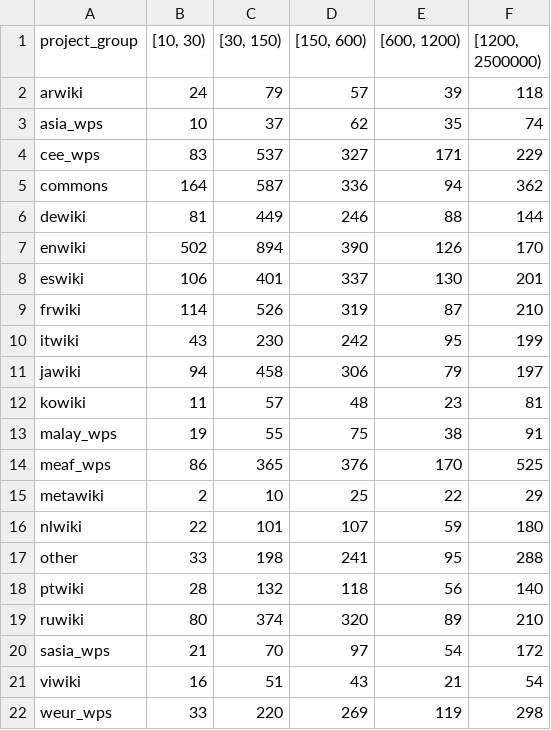
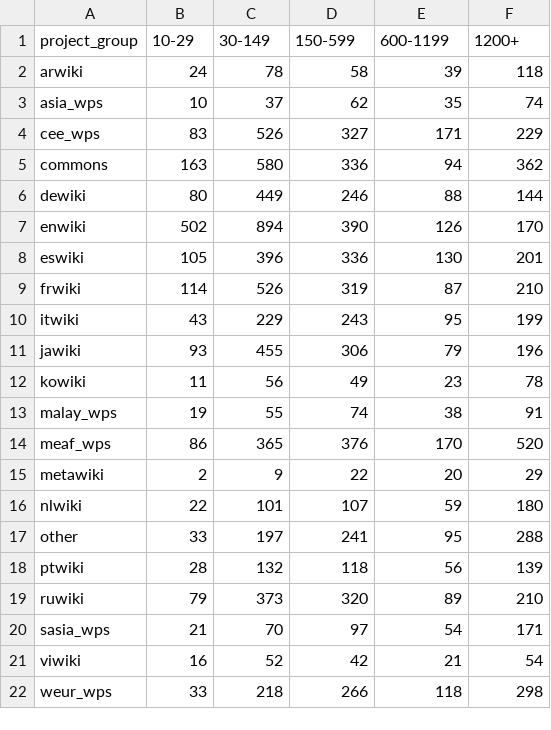
Before and after one commit to wikimedia-research/Community-Insights-sampling, a TSV file: definitions/strata-sample-targets.tsv, drawn as a sheet; only a part is shown; the diff covers the shown part only.

Commit message:
Update targets based on final frame

```diff
--- a/definitions/strata-sample-targets.tsv
+++ b/definitions/strata-sample-targets.tsv
@@ -1,22 +1,22 @@
-project_group	[10, 30)	[30, 150)	[150, 600)	[600, 1200)	[1200, 2500000)
-arwiki	24	79	57	39	118
+project_group	10-29	30-149	150-599	600-1199	1200+
+arwiki	24	78	58	39	118
 asia_wps	10	37	62	35	74
-cee_wps	83	537	327	171	229
-commons	164	587	336	94	362
-dewiki	81	449	246	88	144
+cee_wps	83	526	327	171	229
+commons	163	580	336	94	362
+dewiki	80	449	246	88	144
 enwiki	502	894	390	126	170
-eswiki	106	401	337	130	201
+eswiki	105	396	336	130	201
 frwiki	114	526	319	87	210
-itwiki	43	230	242	95	199
-jawiki	94	458	306	79	197
-kowiki	11	57	48	23	81
-malay_wps	19	55	75	38	91
-meaf_wps	86	365	376	170	525
-metawiki	2	10	25	22	29
+itwiki	43	229	243	95	199
+jawiki	93	455	306	79	196
+kowiki	11	56	49	23	78
+malay_wps	19	55	74	38	91
+meaf_wps	86	365	376	170	520
+metawiki	2	9	22	20	29
 nlwiki	22	101	107	59	180
-other	33	198	241	95	288
-ptwiki	28	132	118	56	140
-ruwiki	80	374	320	89	210
-sasia_wps	21	70	97	54	172
-viwiki	16	51	43	21	54
-weur_wps	33	220	269	119	298
+other	33	197	241	95	288
+ptwiki	28	132	118	56	139
+ruwiki	79	373	320	89	210
+sasia_wps	21	70	97	54	171
+viwiki	16	52	42	21	54
+weur_wps	33	218	266	118	298
```
Also changed, not shown: 6 edited cells elsewhere in this file.
